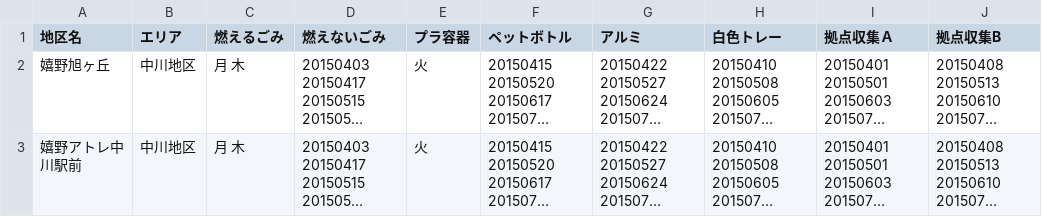
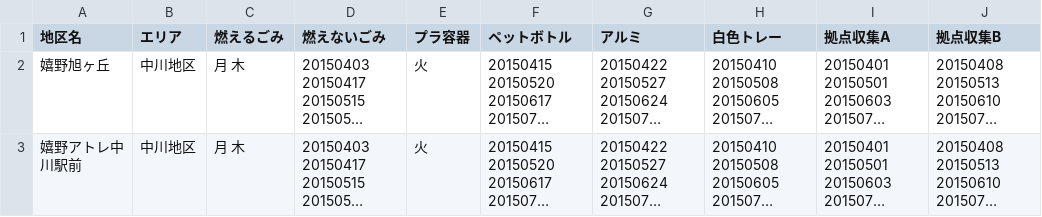
Before and after one commit to seisou01/5374, a CSV file: data/area_days.csv, drawn as a sheet; only a part is shown; long unchanged cells end in …; the diff names each change by its address in the sheet, - before the commit and + after, or states it on an @@ line.

Commit message:
Update area_days.csv

```diff
--- a/data/area_days.csv
+++ b/data/area_days.csv
-I1: 拠点収集Ａ
+I1: 拠点収集A
```
